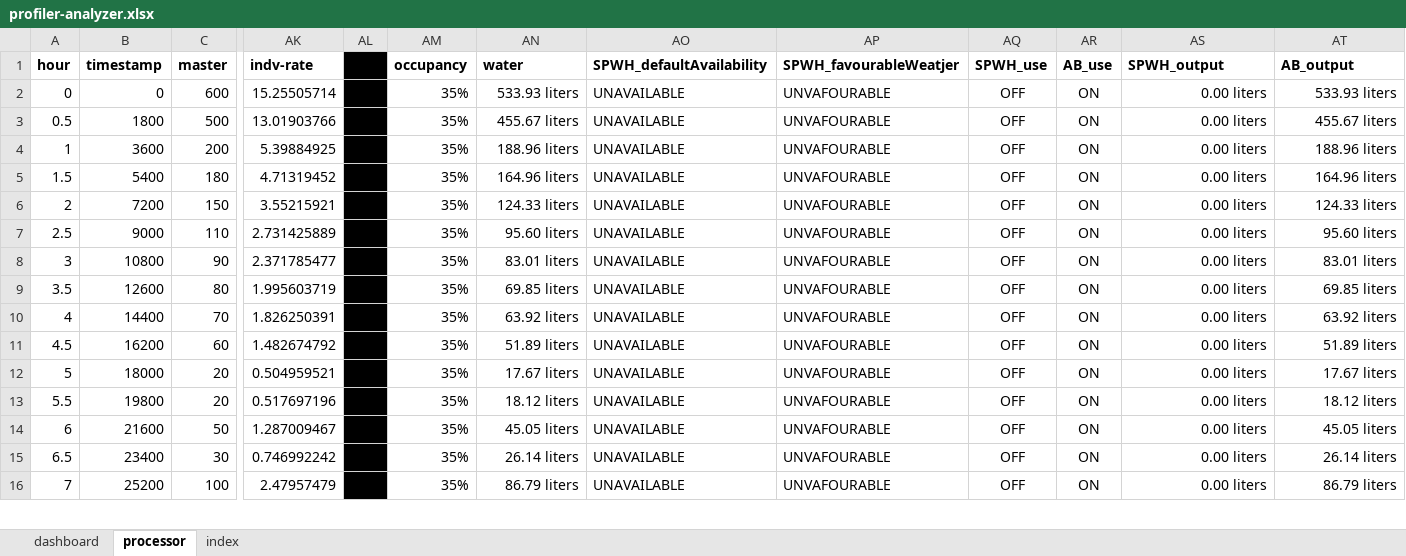
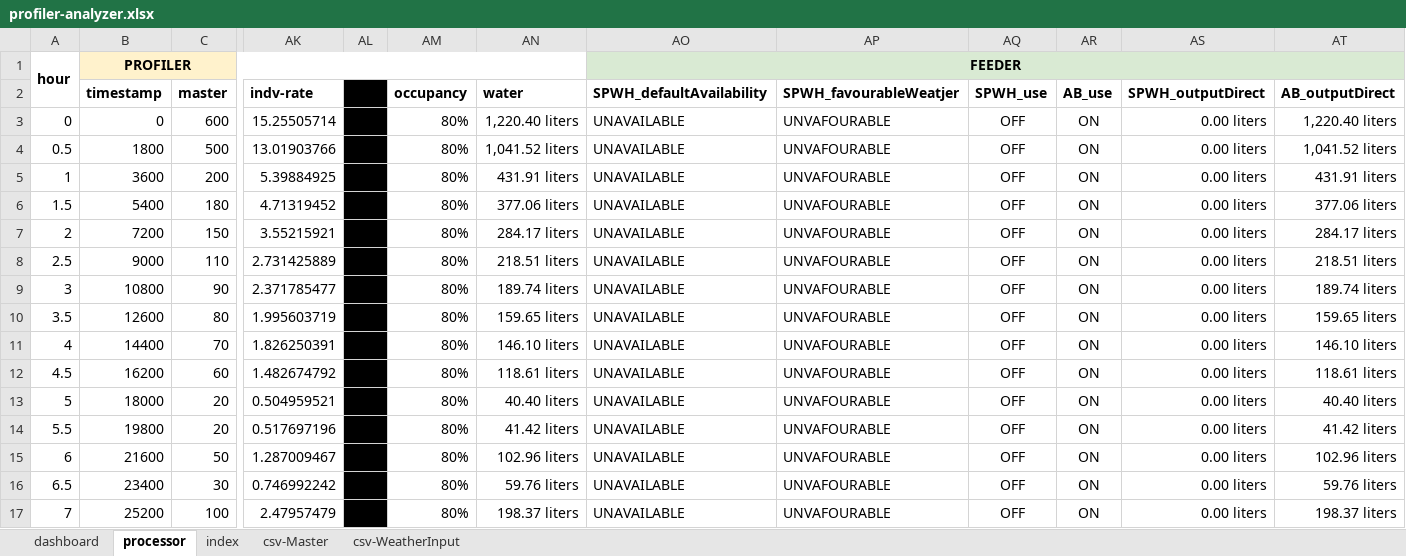
Before and after one commit to rep2022-grp3/profile-analysis, an Excel workbook: profiler-analyzer.xlsx, sheet processor, drawn as a sheet; only a part is shown, gaps mark what is left out; values as stored, in another font and other column widths than the file's, no borders; charts and pictures not drawn; addresses are those after the commit; rows hold the shown columns only; the diff covers the shown part only; the diff names each change by its address in the sheet, - before the commit and + after, or states it on an @@ line.

Commit message:
Update profiler-analyzer.xlsx

```diff
--- a/profiler-analyzer.xlsx (sheet processor)
+++ b/profiler-analyzer.xlsx (sheet processor)
+sheet tab: csv-Master
+sheet tab: csv-WeatherInput
+row 1: hour | PROFILER |  |  |  |  |  | FEEDER
@@ column A renumbered in row 2 @@
-AS2: SPWH_output
+AS2: SPWH_outputDirect
-AT2: AB_output
+AT2: AB_outputDirect
-AM3:AM17 (occupancy): 35%
+AM3:AM17 (occupancy): 80%
-AN3 (water): 533.93 liters
+AN3 (water): 1,220.40 liters
-AT3 (AB_outputDirect): 533.93 liters
+AT3 (AB_outputDirect): 1,220.40 liters
-AN4 (water): 455.67 liters
+AN4 (water): 1,041.52 liters
-AT4 (AB_outputDirect): 455.67 liters
+AT4 (AB_outputDirect): 1,041.52 liters
-AN5 (water): 188.96 liters
+AN5 (water): 431.91 liters
-AT5 (AB_outputDirect): 188.96 liters
+AT5 (AB_outputDirect): 431.91 liters
-AN6 (water): 164.96 liters
+AN6 (water): 377.06 liters
-AT6 (AB_outputDirect): 164.96 liters
+AT6 (AB_outputDirect): 377.06 liters
-AN7 (water): 124.33 liters
+AN7 (water): 284.17 liters
-AT7 (AB_outputDirect): 124.33 liters
+AT7 (AB_outputDirect): 284.17 liters
-AN8 (water): 95.60 liters
+AN8 (water): 218.51 liters
-AT8 (AB_outputDirect): 95.60 liters
+AT8 (AB_outputDirect): 218.51 liters
-AN9 (water): 83.01 liters
+AN9 (water): 189.74 liters
-AT9 (AB_outputDirect): 83.01 liters
+AT9 (AB_outputDirect): 189.74 liters
-AN10 (water): 69.85 liters
+AN10 (water): 159.65 liters
-AT10 (AB_outputDirect): 69.85 liters
+AT10 (AB_outputDirect): 159.65 liters
-AN11 (water): 63.92 liters
+AN11 (water): 146.10 liters
-AT11 (AB_outputDirect): 63.92 liters
+AT11 (AB_outputDirect): 146.10 liters
-AN12 (water): 51.89 liters
+AN12 (water): 118.61 liters
-AT12 (AB_outputDirect): 51.89 liters
+AT12 (AB_outputDirect): 118.61 liters
-AN13 (water): 17.67 liters
+AN13 (water): 40.40 liters
-AT13 (AB_outputDirect): 17.67 liters
+AT13 (AB_outputDirect): 40.40 liters
-AN14 (water): 18.12 liters
+AN14 (water): 41.42 liters
-AT14 (AB_outputDirect): 18.12 liters
+AT14 (AB_outputDirect): 41.42 liters
-AN15 (water): 45.05 liters
+AN15 (water): 102.96 liters
-AT15 (AB_outputDirect): 45.05 liters
+AT15 (AB_outputDirect): 102.96 liters
-AN16 (water): 26.14 liters
+AN16 (water): 59.76 liters
-AT16 (AB_outputDirect): 26.14 liters
+AT16 (AB_outputDirect): 59.76 liters
-AN17 (water): 86.79 liters
+AN17 (water): 198.37 liters
-AT17 (AB_outputDirect): 86.79 liters
+AT17 (AB_outputDirect): 198.37 liters
```
Also changed, not shown: 118 edited cells elsewhere in this sheet, sheet dashboard, sheet index, formulas that keep their value, charts or pictures.
